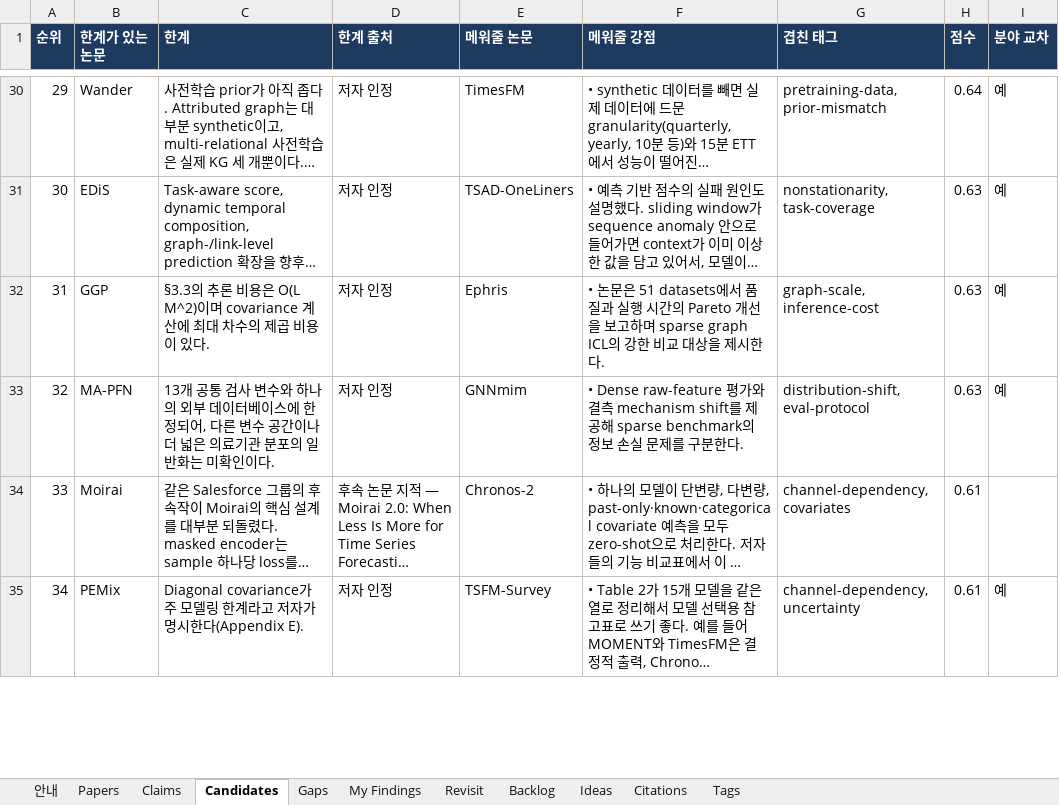
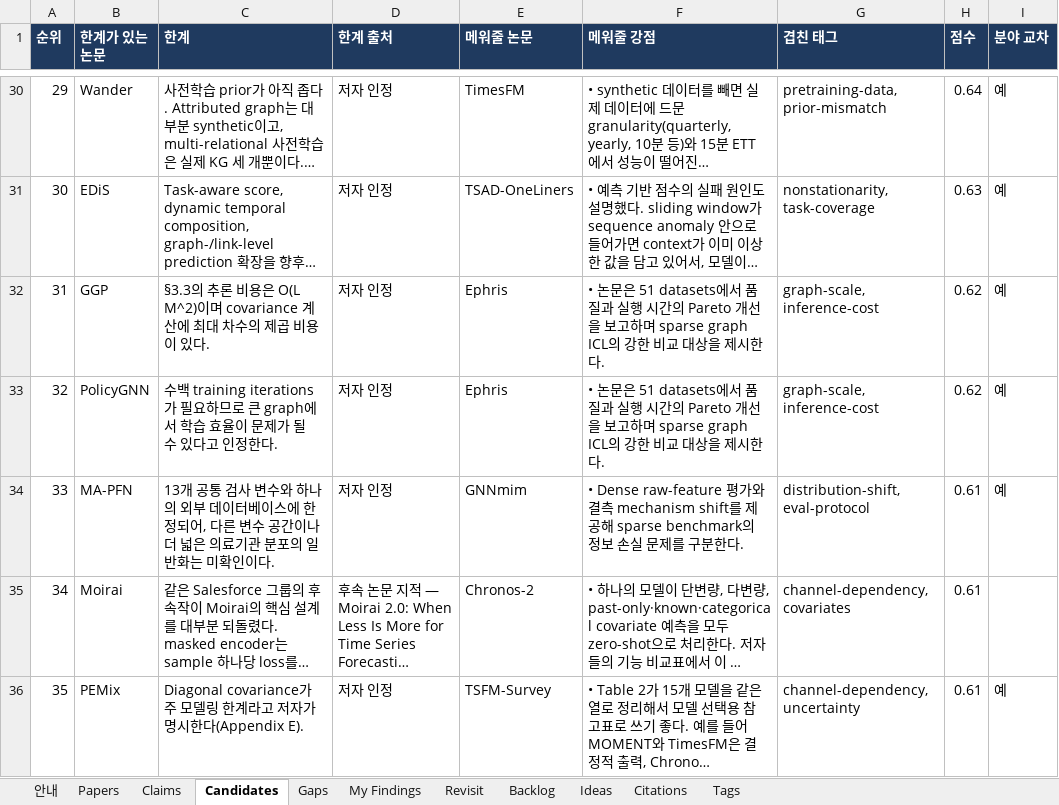
Before and after one commit to seongjinan11-source/research-harness, an Excel workbook: out/research_harness.xlsx, sheet Candidates, drawn as a sheet; only a part is shown, gaps mark what is left out; long unchanged cells end in …; values as stored, in another font and other column widths than the file's, no borders; addresses are those after the commit; the diff covers the shown part only; the diff names each change by its address in the sheet, - before the commit and + after, or states it on an @@ line.

Commit message:
Archive FP05 computation-policy results and verified RL prior art

```diff
--- a/out/research_harness.xlsx (sheet Candidates)
+++ b/out/research_harness.xlsx (sheet Candidates)
-H32:H33 (점수): 0.63
+H32:H33 (점수): 0.62
-B33 (한계가 있는 논문): MA-PFN
+B33 (한계가 있는 논문): PolicyGNN
-C33 (한계): 13개 공통 검사 변수와 하나의 외부 데이터베이스에 한정되어, 다른 변수 공간이나 더 넓은 의료기관 분포의 일반화는 미확인이다.
+C33 (한계): 수백 training iterations가 필요하므로 큰 graph에서 학습 효율이 문제가 될 수 있다고 인정한다.
-E33 (메워줄 논문): GNNmim
+E33 (메워줄 논문): Ephris
-F33 (메워줄 강점): • Dense raw-feature 평가와 결측 mechanism shift를 제공해 sparse benchmark의 정보 손실 문제를 구분한다.
+F33 (메워줄 강점): • 논문은 51 datasets에서 품질과 실행 시간의 Pareto 개선을 보고하며 sparse graph ICL의 강한 비교 대상을 제시한다.
-G33 (겹친 태그): distribution-shift, eval-protocol
+G33 (겹친 태그): graph-scale, inference-cost
+row 34: 33 | MA-PFN | 13개 공통 검사 변수와 하나의 외부 데이터베이스에 한정되어, 다른 변수 공간이나 더 넓은 의료기관 분포의 일반화는 미확인이다. | 저자 인정 | GNNmim | • Dense raw-feature 평가와 결측 mechanism shift를 제공해 sparse benchmark의 정보 손실 문제를 구분한다. | distribution-shift, eval-protocol | 0.61 | 예
-A35 (순위): 33
+A35 (순위): 34
-A36 (순위): 34
+A36 (순위): 35
```
Also changed, not shown: 1 removed row and 28 edited cells elsewhere in this sheet, sheet Revisit, sheet Claims, sheet Gaps, sheet My Findings, sheet Papers, sheet Citations, 1 more sheet, 59 other files.
